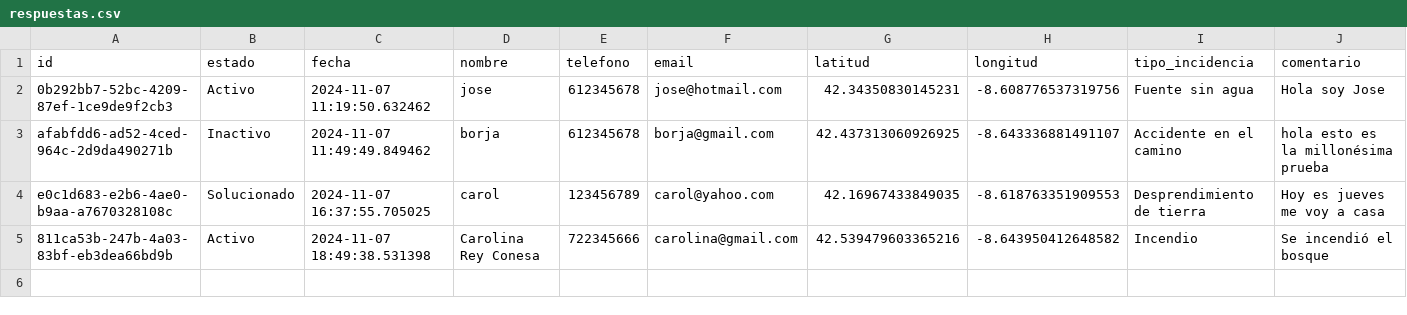
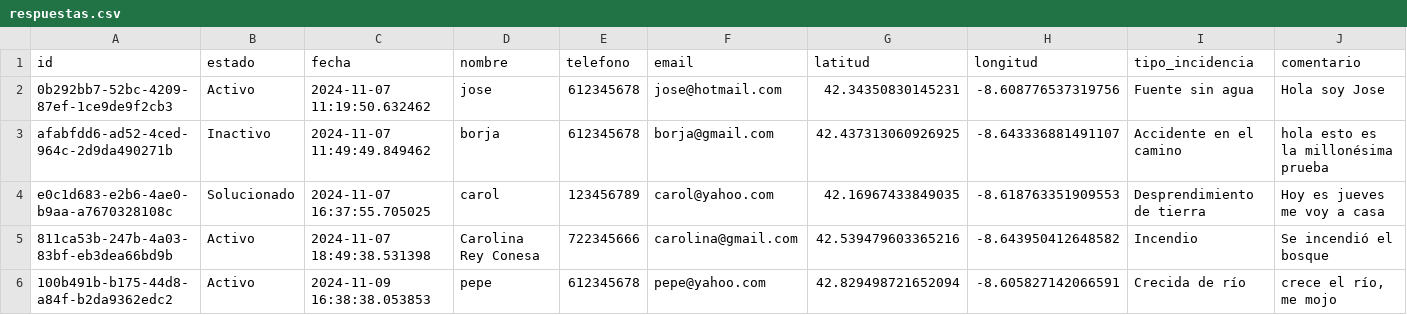
Before and after one commit to manoelmellid/smetria, a CSV file: respuestas.csv, drawn as a sheet.

Commit message:
Guardar respuesta ID: 100b491b-b175-44d8-a84f-b2da9362edc2

```diff
--- a/respuestas.csv
+++ b/respuestas.csv
@@ -5 +5,2 @@ e0c1d683-e2b6-4ae0-b9aa-a7670328108c,Solucionado,2024-11-07 16:37:55.705025,caro
 811ca53b-247b-4a03-83bf-eb3dea66bd9b,Activo,2024-11-07 18:49:38.531398,Carolina Rey Conesa,722345666,carolina@gmail.com,42.539479603365216,-8.643950412648582,Incendio,Se incendió el bosque
+100b491b-b175-44d8-a84f-b2da9362edc2,Activo,2024-11-09 16:38:38.053853,pepe,612345678,pepe@yahoo.com,42.829498721652094,-8.605827142066591,Crecida de río,"crece el río, me mojo"
```
